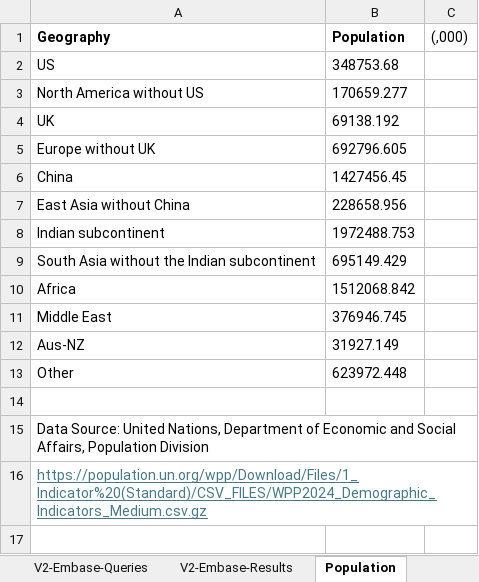
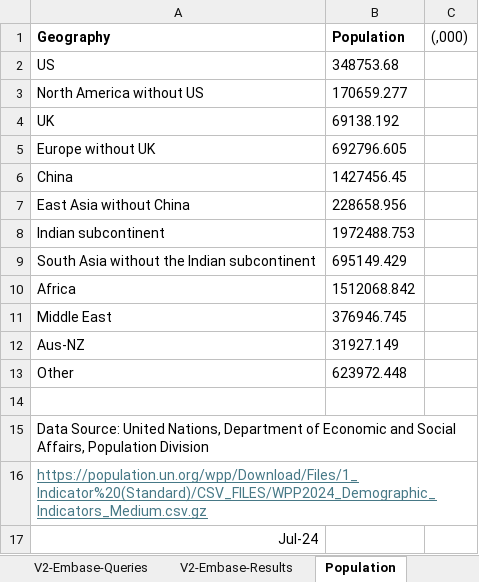
Before and after one commit to zywhy9/Data_Equity, an Excel workbook: EHR/Population geotagging.xlsx, sheet Population, drawn as a sheet; values as stored, in another font and other column widths than the file's, no borders; charts and pictures not drawn; the diff names each change by its address in the sheet, - before the commit and + after, or states it on an @@ line.

```diff
--- a/EHR/Population geotagging.xlsx (sheet Population)
+++ b/EHR/Population geotagging.xlsx (sheet Population)
+row 17: Jul-24
```
Also changed, not shown: sheet Graphs, other sheet tabs, charts or pictures, 2 other files.
